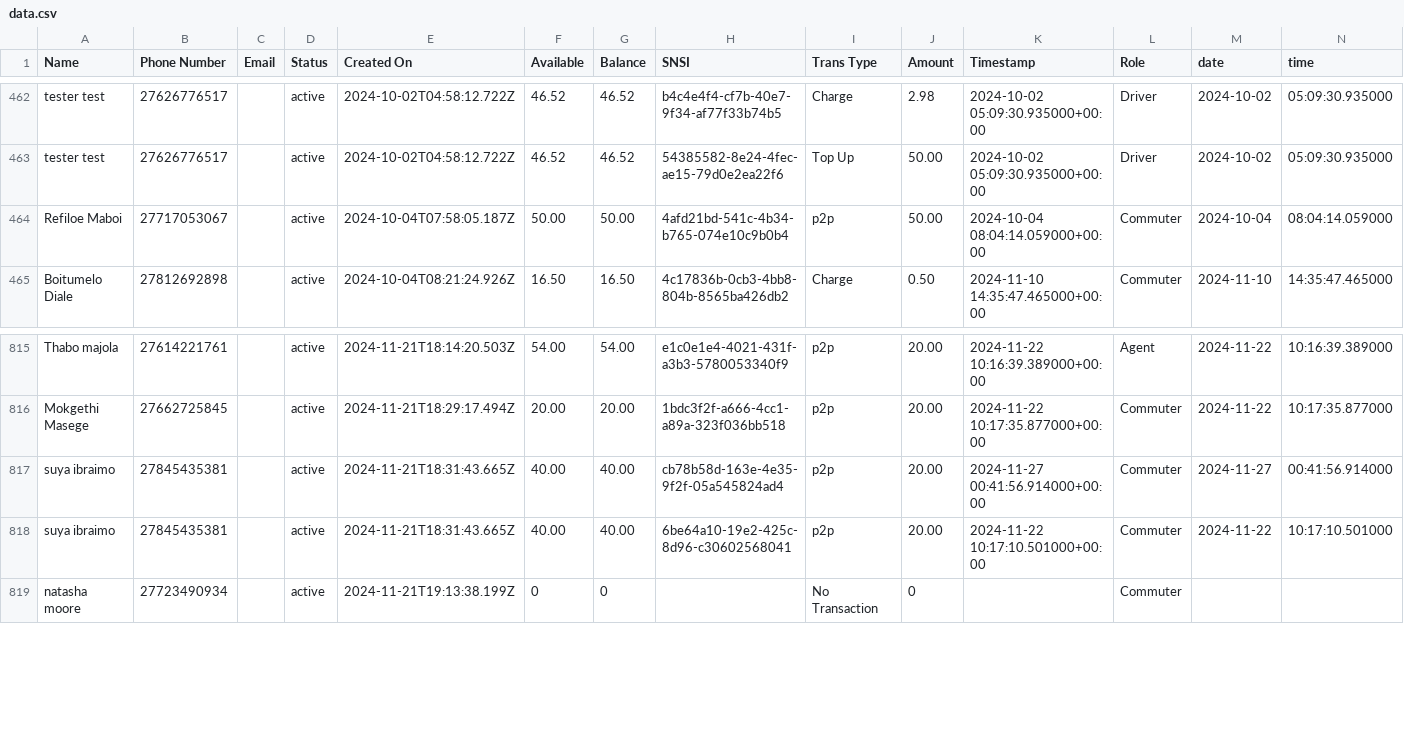
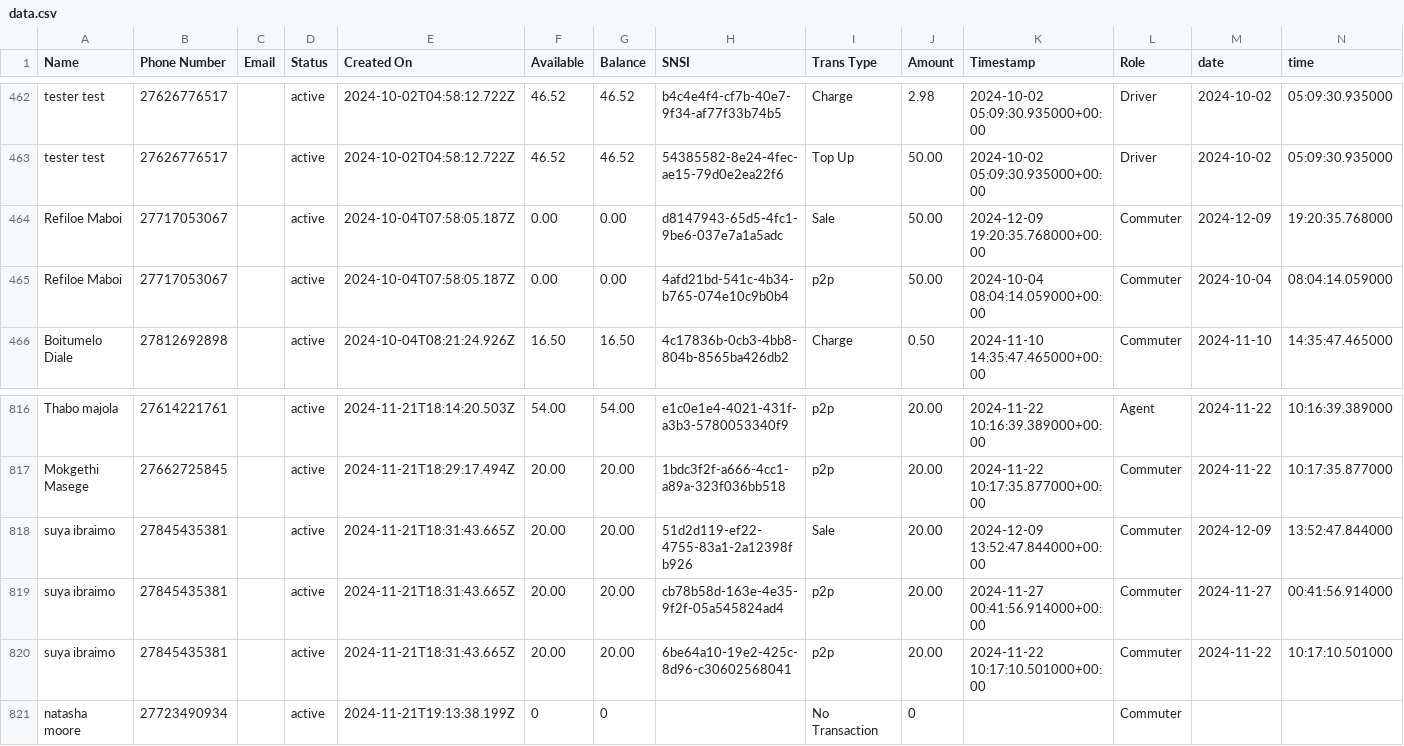
Before and after one commit to Kamal-Moha/WiTaxi-Pay-Analytics-Bhadala, a CSV file: Data/data.csv, drawn as a sheet; only a part is shown, gaps mark what is left out.

```diff
--- a/Data/data.csv
+++ b/Data/data.csv
@@ -463,3 +463,4 @@ tester test,27626776517,,active,2024-10-02T04:58:12.722Z,46.52,46.52,b4c4e4f4-cf
 tester test,27626776517,,active,2024-10-02T04:58:12.722Z,46.52,46.52,54385582-8e24-4fec-ae15-79d0e2ea22f6,Top Up,50.00,2024-10-02 05:09:30.935000+00:00,Driver,2024-10-02,05:09:30.935000
-Refiloe Maboi,27717053067,,active,2024-10-04T07:58:05.187Z,50.00,50.00,4afd21bd-541c-4b34-b765-074e10c9b0b4,p2p,50.00,2024-10-04 08:04:14.059000+00:00,Commuter,2024-10-04,08:04:14.059000
+Refiloe Maboi,27717053067,,active,2024-10-04T07:58:05.187Z,0.00,0.00,d8147943-65d5-4fc1-9be6-037e7a1a5adc,Sale,50.00,2024-12-09 19:20:35.768000+00:00,Commuter,2024-12-09,19:20:35.768000
+Refiloe Maboi,27717053067,,active,2024-10-04T07:58:05.187Z,0.00,0.00,4afd21bd-541c-4b34-b765-074e10c9b0b4,p2p,50.00,2024-10-04 08:04:14.059000+00:00,Commuter,2024-10-04,08:04:14.059000
 Boitumelo Diale,27812692898,,active,2024-10-04T08:21:24.926Z,16.50,16.50,4c17836b-0cb3-4bb8-804b-8565ba426db2,Charge,0.50,2024-11-10 14:35:47.465000+00:00,Commuter,2024-11-10,14:35:47.465000
@@ -816,4 +817,5 @@ Thabo majola,27614221761,,active,2024-11-21T18:14:20.503Z,54.00,54.00,e1c0e1e4-4
 Mokgethi Masege,27662725845,,active,2024-11-21T18:29:17.494Z,20.00,20.00,1bdc3f2f-a666-4cc1-a89a-323f036bb518,p2p,20.00,2024-11-22 10:17:35.877000+00:00,Commuter,2024-11-22,10:17:35.877000
-suya ibraimo,27845435381,,active,2024-11-21T18:31:43.665Z,40.00,40.00,cb78b58d-163e-4e35-9f2f-05a545824ad4,p2p,20.00,2024-11-27 00:41:56.914000+00:00,Commuter,2024-11-27,00:41:56.914000
-suya ibraimo,27845435381,,active,2024-11-21T18:31:43.665Z,40.00,40.00,6be64a10-19e2-425c-8d96-c30602568041,p2p,20.00,2024-11-22 10:17:10.501000+00:00,Commuter,2024-11-22,10:17:10.501000
+suya ibraimo,27845435381,,active,2024-11-21T18:31:43.665Z,20.00,20.00,51d2d119-ef22-4755-83a1-2a12398fb926,Sale,20.00,2024-12-09 13:52:47.844000+00:00,Commuter,2024-12-09,13:52:47.844000
+suya ibraimo,27845435381,,active,2024-11-21T18:31:43.665Z,20.00,20.00,cb78b58d-163e-4e35-9f2f-05a545824ad4,p2p,20.00,2024-11-27 00:41:56.914000+00:00,Commuter,2024-11-27,00:41:56.914000
+suya ibraimo,27845435381,,active,2024-11-21T18:31:43.665Z,20.00,20.00,6be64a10-19e2-425c-8d96-c30602568041,p2p,20.00,2024-11-22 10:17:10.501000+00:00,Commuter,2024-11-22,10:17:10.501000
 natasha moore,27723490934,,active,2024-11-21T19:13:38.199Z,0,0,,No Transaction,0,,Commuter,,
```
